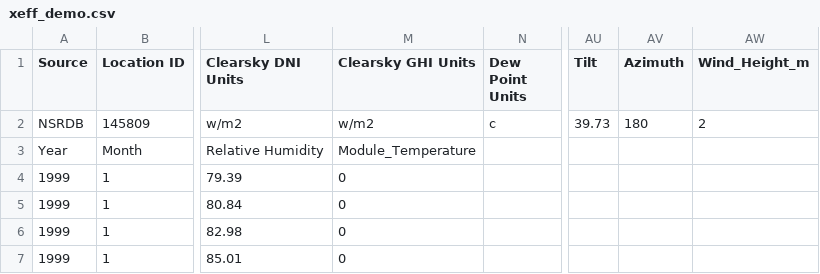
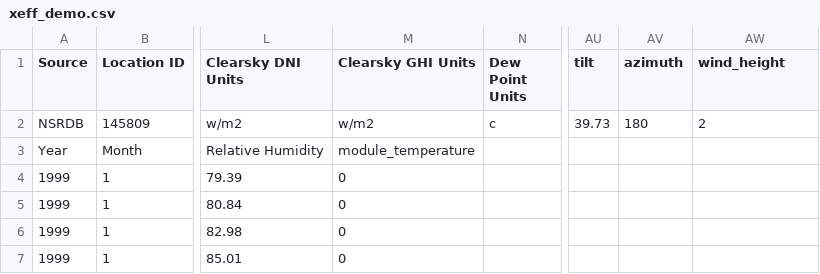
Before and after one commit to NREL/PVDegradationTools, a CSV file: pvdeg/data/xeff_demo.csv, drawn as a sheet; only a part is shown, gaps mark what is left out; the diff names each change by its address in the sheet, - before the commit and + after, or states it on an @@ line.

Commit message:
Update xeff_demo.csv
Fixed a metadata variable name to a proper "wind_height" and "module_temperature"

```diff
--- a/pvdeg/data/xeff_demo.csv
+++ b/pvdeg/data/xeff_demo.csv
-AU1: Tilt
+AU1: tilt
-AV1: Azimuth
+AV1: azimuth
-AW1: Wind_Height_m
+AW1: wind_height
-M3 (Clearsky GHI Units): Module_Temperature
+M3 (Clearsky GHI Units): module_temperature
```
